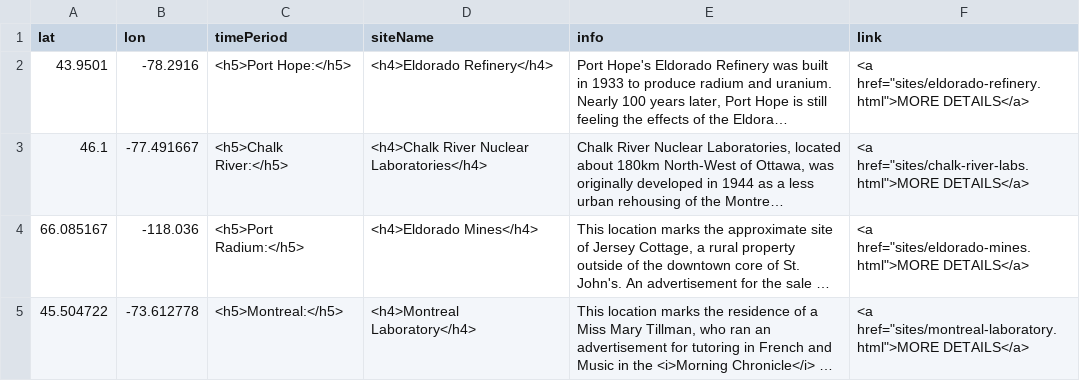
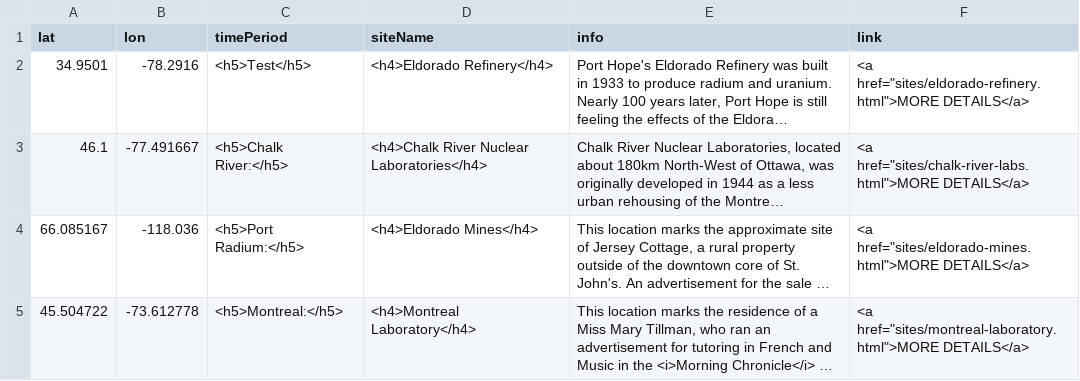
Before and after one commit to smol023/FNMI, a CSV file: sites/aa-sites-popup2.csv, drawn as a sheet; long unchanged cells end in …; the diff names each change by its address in the sheet, - before the commit and + after, or states it on an @@ line.

Commit message:
Update aa-sites-popup2.csv

```diff
--- a/sites/aa-sites-popup2.csv
+++ b/sites/aa-sites-popup2.csv
-A2 (lat): 43.9501
+A2 (lat): 34.9501
-C2 (timePeriod): <h5>Port Hope:</h5>
+C2 (timePeriod): <h5>Test</h5>
```
